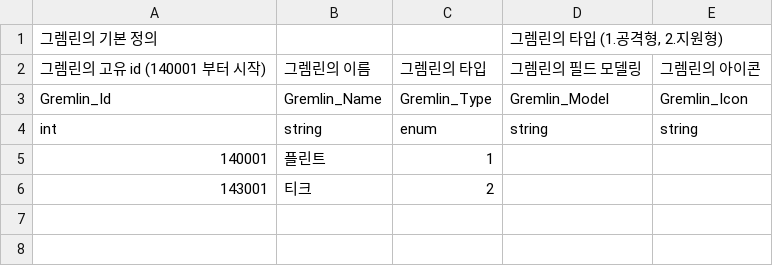
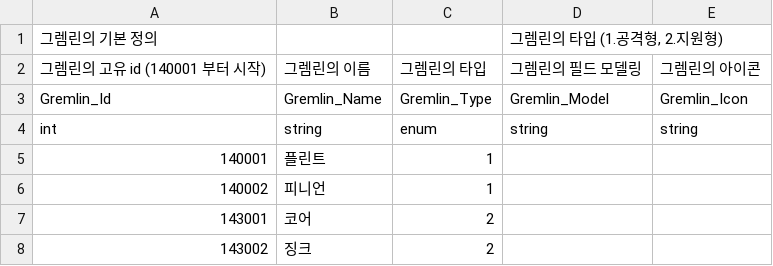
Before and after one commit to GreedSpirit/Dorothia, a CSV file: Assets/Resources/Gremlin.csv, drawn as a sheet.

```diff
--- a/Assets/Resources/Gremlin.csv
+++ b/Assets/Resources/Gremlin.csv
@@ -5,2 +5,4 @@ int,string,enum,string,string
 140001,플린트,1,,
-143001,티크,2,,
+140002,피니언,1,,
+143001,코어,2,,
+143002,징크,2,,
```
Also changed, not shown: Assets/Resources/Gremlin_Atker.csv, Assets/Resources/Gremlin_Buffer.csv, 33 other files.
